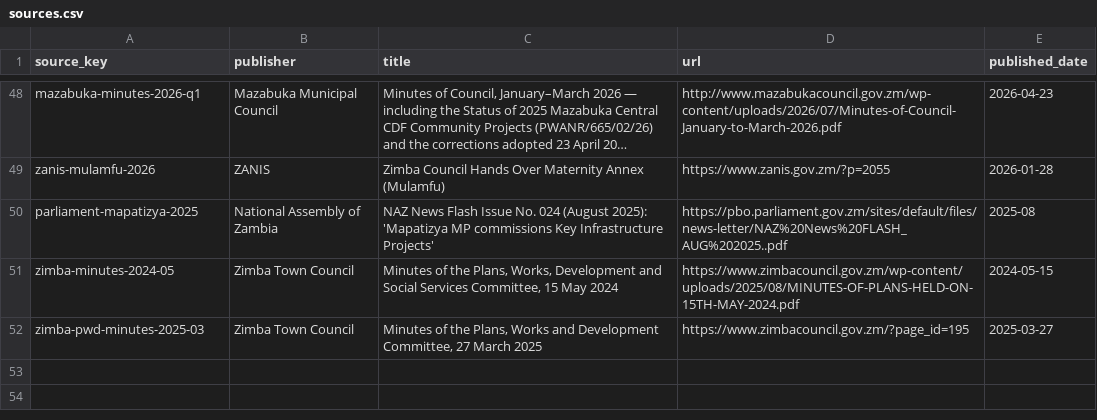
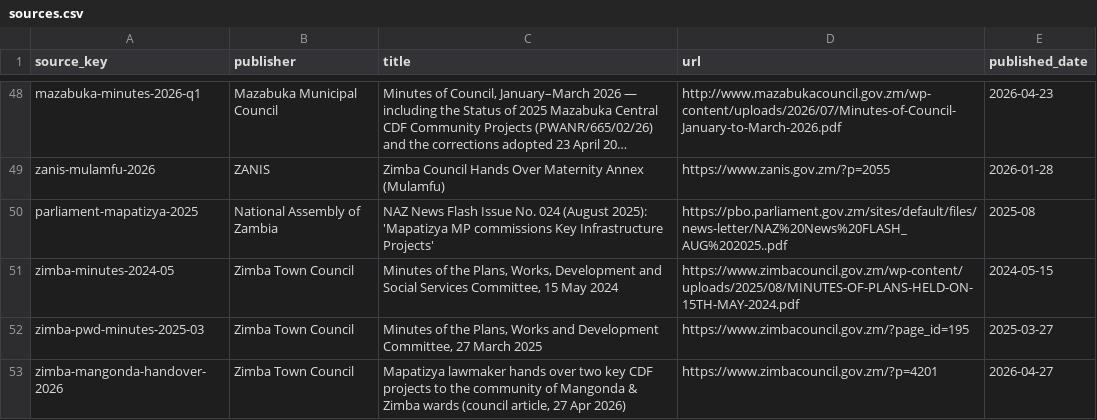
Before and after one commit to munemoii/zambia-cdf-tracker, a CSV file: model/expansion/southern/sources.csv, drawn as a sheet; only a part is shown, gaps mark what is left out; long unchanged cells end in …; the diff names each change by its address in the sheet, - before the commit and + after, or states it on an @@ line.

```diff
--- a/model/expansion/southern/sources.csv
+++ b/model/expansion/southern/sources.csv
+row 53: zimba-mangonda-handover-2026 | Zimba Town Council | Mapatizya lawmaker hands over two key CDF projects to the community of Mangonda & Zimba wards (council article, 27 Apr 2026) | https://www.zimbacouncil.gov.zm/?p=4201 | 2026-04-27
```
Also changed, not shown: model/expansion/southern/projects.csv, 10 other files.
